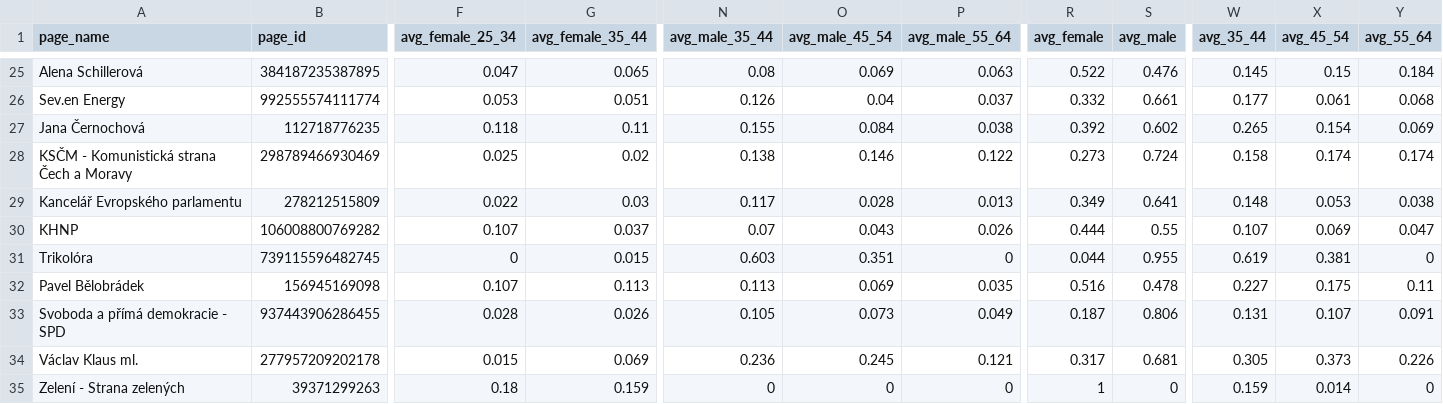
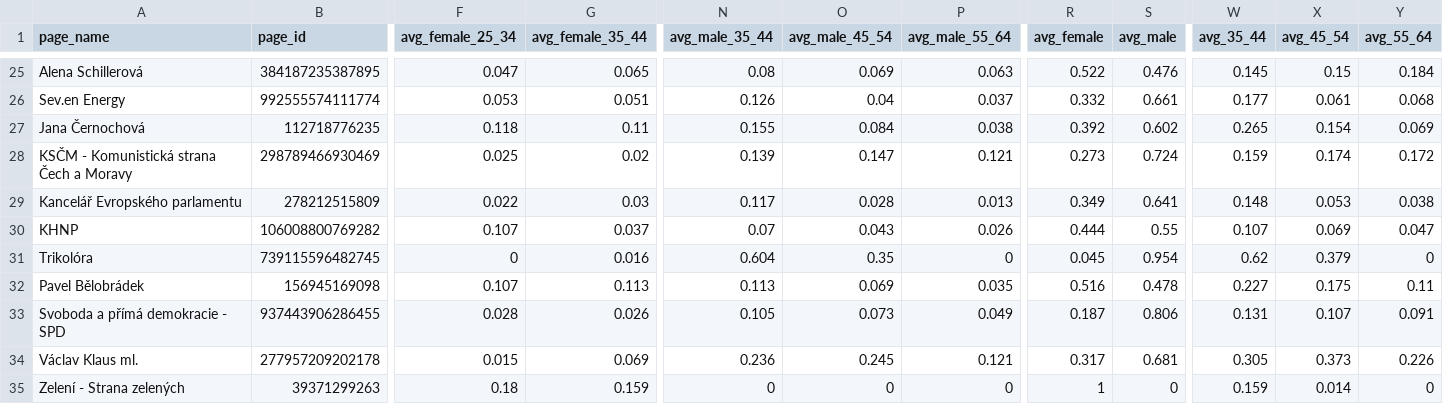
Before and after one commit to opop999/election_monitoring_fb_ads, a CSV file: data/summary_tables/demographic_summary.csv, drawn as a sheet; only a part is shown, gaps mark what is left out; the diff covers the shown part only; the diff names each change by its address in the sheet, - before the commit and + after, or states it on an @@ line.

```diff
--- a/data/summary_tables/demographic_summary.csv
+++ b/data/summary_tables/demographic_summary.csv
-N28 (avg_male_35_44): 0.138
+N28 (avg_male_35_44): 0.139
-O28 (avg_male_45_54): 0.146
+O28 (avg_male_45_54): 0.147
-P28 (avg_male_55_64): 0.122
+P28 (avg_male_55_64): 0.121
-W28 (avg_35_44): 0.158
+W28 (avg_35_44): 0.159
-Y28 (avg_55_64): 0.174
+Y28 (avg_55_64): 0.172
-G31 (avg_female_35_44): 0.015
+G31 (avg_female_35_44): 0.016
-N31 (avg_male_35_44): 0.603
+N31 (avg_male_35_44): 0.604
-O31 (avg_male_45_54): 0.351
+O31 (avg_male_45_54): 0.35
-R31 (avg_female): 0.044
+R31 (avg_female): 0.045
-S31 (avg_male): 0.955
+S31 (avg_male): 0.954
-W31 (avg_35_44): 0.619
+W31 (avg_35_44): 0.62
-X31 (avg_45_54): 0.381
+X31 (avg_45_54): 0.379
```
Also changed, not shown: 32 edited cells elsewhere in this file, data/demographic_data.csv, data/region_data.csv, 13 other files.
